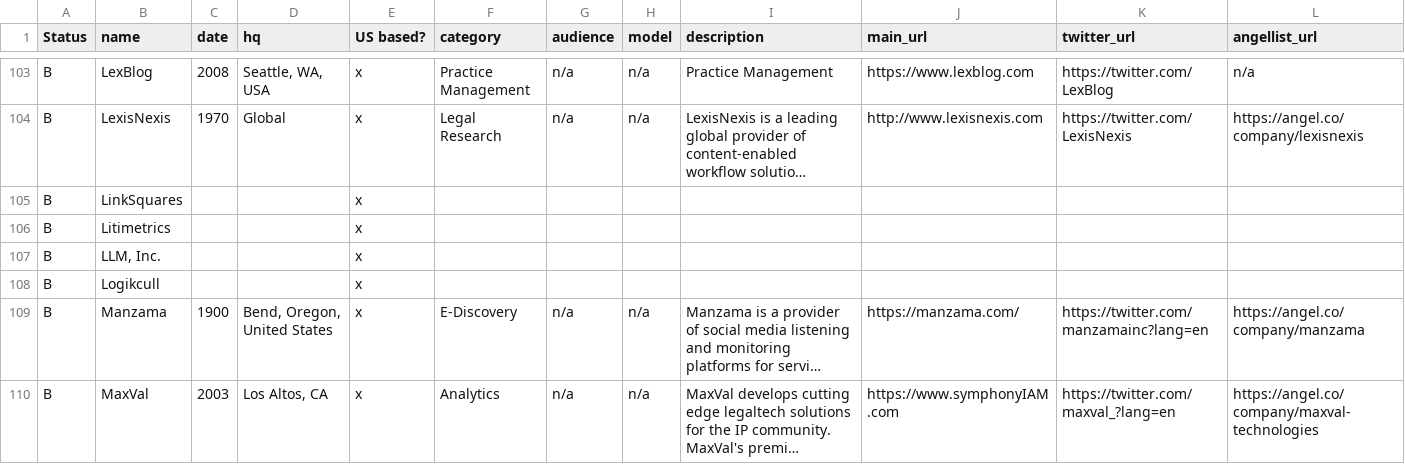
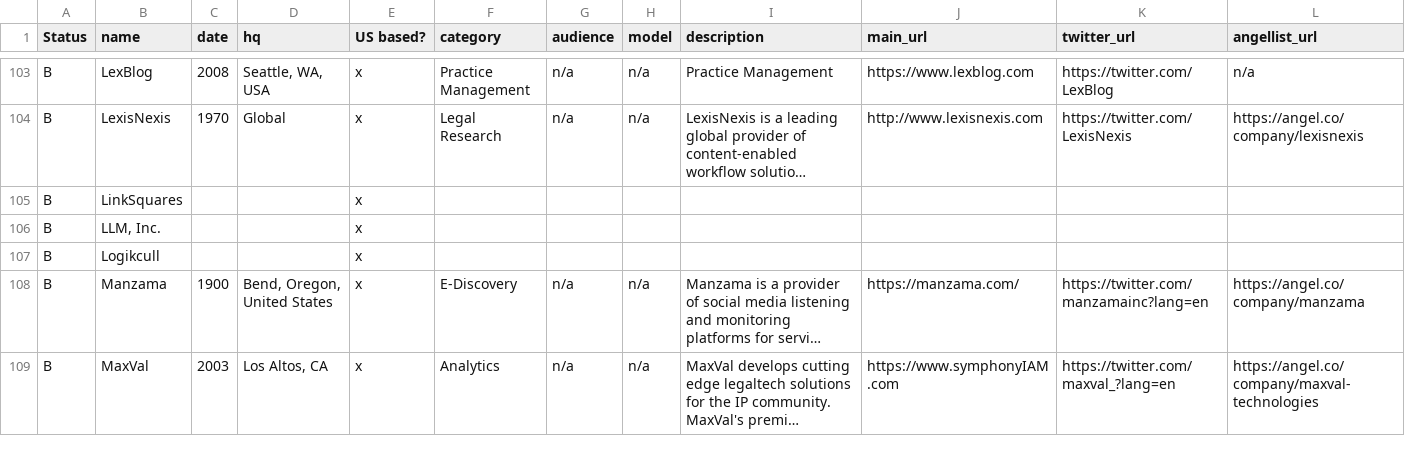
Before and after one commit to NeerajRattehalli/legal.io, a TSV file: USONLY/Data 7_20_20 - Diversity Working Copy - US Only Order Preserved.tsv, drawn as a sheet; only a part is shown, gaps mark what is left out; long unchanged cells end in …; rows hold the shown columns only; the diff names each change by its address in the sheet, - before the commit and + after, or states it on an @@ line.

```diff
--- a/USONLY/Data 7_20_20 - Diversity Working Copy - US Only Order Preserved.tsv
+++ b/USONLY/Data 7_20_20 - Diversity Working Copy - US Only Order Preserved.tsv
-row 106: B | Litimetrics |  |  | x
```
Also changed, not shown: final/finalV6-mergedKristenData/final.csv, final/finalV6-mergedKristenData/final.tsv, 3 other files.
